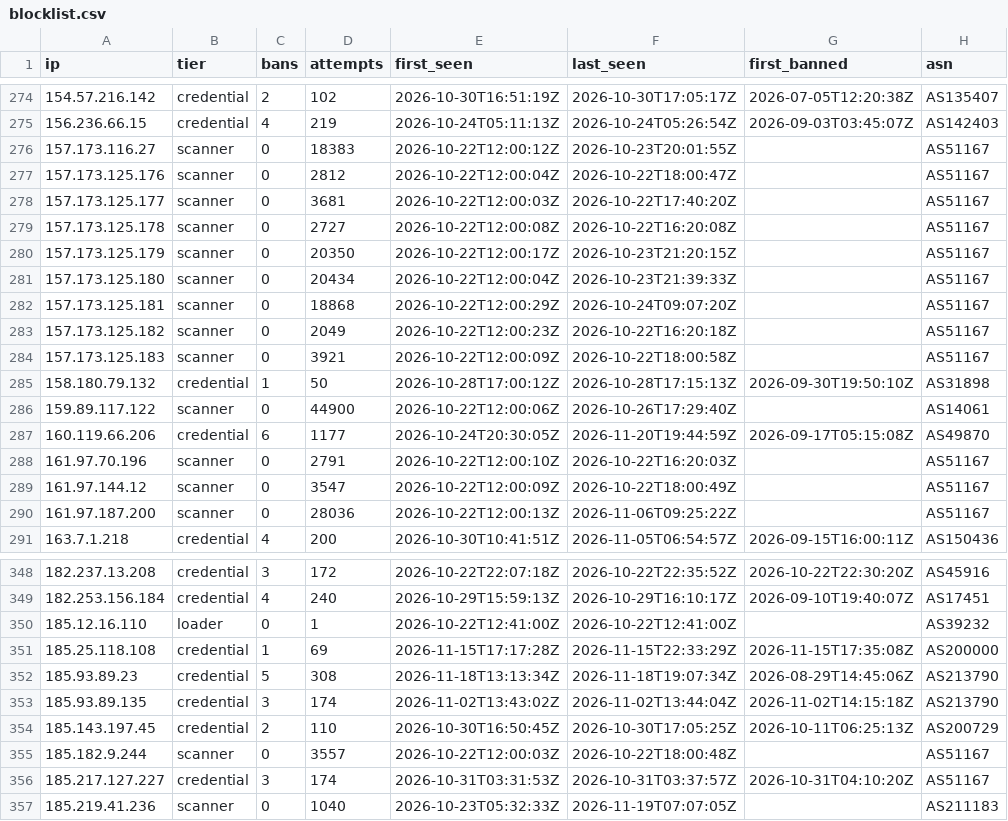
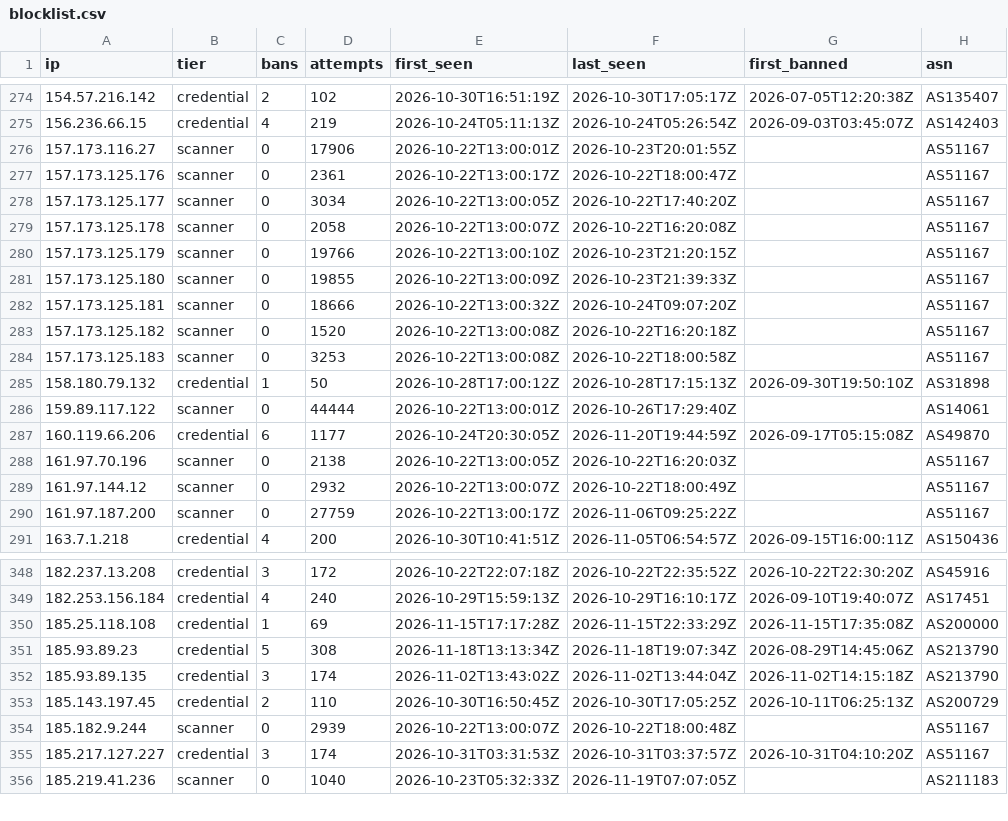
Before and after one commit to jacobyoby/honeypot-blocklist, a CSV file: blocklist.csv, drawn as a sheet; only a part is shown, gaps mark what is left out; the diff covers the shown part only.

```diff
--- a/blocklist.csv
+++ b/blocklist.csv
@@ -275,17 +275,17 @@ ip,tier,bans,attempts,first_seen,last_seen,first_banned,asn
 156.236.66.15,credential,4,219,2026-10-24T05:11:13Z,2026-10-24T05:26:54Z,2026-09-03T03:45:07Z,AS142403
-157.173.116.27,scanner,0,18383,2026-10-22T12:00:12Z,2026-10-23T20:01:55Z,,AS51167
-157.173.125.176,scanner,0,2812,2026-10-22T12:00:04Z,2026-10-22T18:00:47Z,,AS51167
-157.173.125.177,scanner,0,3681,2026-10-22T12:00:03Z,2026-10-22T17:40:20Z,,AS51167
-157.173.125.178,scanner,0,2727,2026-10-22T12:00:08Z,2026-10-22T16:20:08Z,,AS51167
-157.173.125.179,scanner,0,20350,2026-10-22T12:00:17Z,2026-10-23T21:20:15Z,,AS51167
-157.173.125.180,scanner,0,20434,2026-10-22T12:00:04Z,2026-10-23T21:39:33Z,,AS51167
-157.173.125.181,scanner,0,18868,2026-10-22T12:00:29Z,2026-10-24T09:07:20Z,,AS51167
-157.173.125.182,scanner,0,2049,2026-10-22T12:00:23Z,2026-10-22T16:20:18Z,,AS51167
-157.173.125.183,scanner,0,3921,2026-10-22T12:00:09Z,2026-10-22T18:00:58Z,,AS51167
+157.173.116.27,scanner,0,17906,2026-10-22T13:00:01Z,2026-10-23T20:01:55Z,,AS51167
+157.173.125.176,scanner,0,2361,2026-10-22T13:00:17Z,2026-10-22T18:00:47Z,,AS51167
+157.173.125.177,scanner,0,3034,2026-10-22T13:00:05Z,2026-10-22T17:40:20Z,,AS51167
+157.173.125.178,scanner,0,2058,2026-10-22T13:00:07Z,2026-10-22T16:20:08Z,,AS51167
+157.173.125.179,scanner,0,19766,2026-10-22T13:00:10Z,2026-10-23T21:20:15Z,,AS51167
+157.173.125.180,scanner,0,19855,2026-10-22T13:00:09Z,2026-10-23T21:39:33Z,,AS51167
+157.173.125.181,scanner,0,18666,2026-10-22T13:00:32Z,2026-10-24T09:07:20Z,,AS51167
+157.173.125.182,scanner,0,1520,2026-10-22T13:00:08Z,2026-10-22T16:20:18Z,,AS51167
+157.173.125.183,scanner,0,3253,2026-10-22T13:00:08Z,2026-10-22T18:00:58Z,,AS51167
 158.180.79.132,credential,1,50,2026-10-28T17:00:12Z,2026-10-28T17:15:13Z,2026-09-30T19:50:10Z,AS31898
-159.89.117.122,scanner,0,44900,2026-10-22T12:00:06Z,2026-10-26T17:29:40Z,,AS14061
+159.89.117.122,scanner,0,44444,2026-10-22T13:00:01Z,2026-10-26T17:29:40Z,,AS14061
 160.119.66.206,credential,6,1177,2026-10-24T20:30:05Z,2026-11-20T19:44:59Z,2026-09-17T05:15:08Z,AS49870
-161.97.70.196,scanner,0,2791,2026-10-22T12:00:10Z,2026-10-22T16:20:03Z,,AS51167
-161.97.144.12,scanner,0,3547,2026-10-22T12:00:09Z,2026-10-22T18:00:49Z,,AS51167
-161.97.187.200,scanner,0,28036,2026-10-22T12:00:13Z,2026-11-06T09:25:22Z,,AS51167
+161.97.70.196,scanner,0,2138,2026-10-22T13:00:05Z,2026-10-22T16:20:03Z,,AS51167
+161.97.144.12,scanner,0,2932,2026-10-22T13:00:07Z,2026-10-22T18:00:49Z,,AS51167
+161.97.187.200,scanner,0,27759,2026-10-22T13:00:17Z,2026-11-06T09:25:22Z,,AS51167
 163.7.1.218,credential,4,200,2026-10-30T10:41:51Z,2026-11-05T06:54:57Z,2026-09-15T16:00:11Z,AS150436
@@ -349,3 +349,2 @@ ip,tier,bans,attempts,first_seen,last_seen,first_banned,asn
 182.253.156.184,credential,4,240,2026-10-29T15:59:13Z,2026-10-29T16:10:17Z,2026-09-10T19:40:07Z,AS17451
-185.12.16.110,loader,0,1,2026-10-22T12:41:00Z,2026-10-22T12:41:00Z,,AS39232
 185.25.118.108,credential,1,69,2026-11-15T17:17:28Z,2026-11-15T22:33:29Z,2026-11-15T17:35:08Z,AS200000
@@ -354,3 +353,3 @@ ip,tier,bans,attempts,first_seen,last_seen,first_banned,asn
 185.143.197.45,credential,2,110,2026-10-30T16:50:45Z,2026-10-30T17:05:25Z,2026-10-11T06:25:13Z,AS200729
-185.182.9.244,scanner,0,3557,2026-10-22T12:00:03Z,2026-10-22T18:00:48Z,,AS51167
+185.182.9.244,scanner,0,2939,2026-10-22T13:00:07Z,2026-10-22T18:00:48Z,,AS51167
 185.217.127.227,credential,3,174,2026-10-31T03:31:53Z,2026-10-31T03:37:57Z,2026-10-31T04:10:20Z,AS51167
```
Also changed, not shown: 1 removed row and 146 edited cells elsewhere in this file, blocklist.misp.csv, 3 other files.
